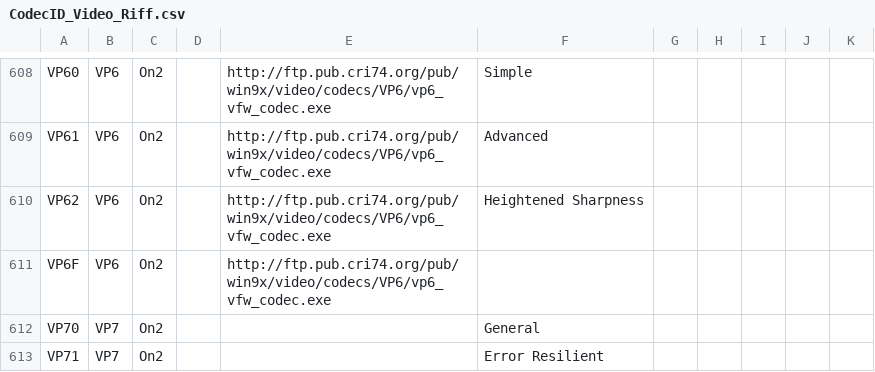
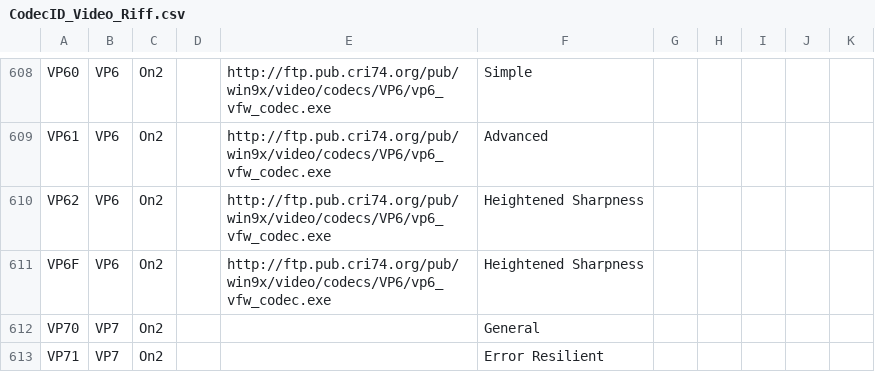
Before and after one commit to mediatest/mediatestLib, a CSV file: Source/Ressource/Text/DataBase/CodecID_Video_Riff.csv, drawn as a sheet; only a part is shown, gaps mark what is left out.

Commit message:
+ VP6 profiles
git-svn-id: svn://svn.code.sf.net/p/mediainfo/code/MediaInfoLib/trunk@3591 45c5ae6f-87cc-4fd0-92ee-e4f023fd80da

```diff
--- a/Source/Ressource/Text/DataBase/CodecID_Video_Riff.csv
+++ b/Source/Ressource/Text/DataBase/CodecID_Video_Riff.csv
@@ -610,3 +610,3 @@ VP61;VP6;On2;;http://ftp.pub.cri74.org/pub/win9x/video/codecs/VP6/vp6_vfw_codec.
 VP62;VP6;On2;;http://ftp.pub.cri74.org/pub/win9x/video/codecs/VP6/vp6_vfw_codec.exe;Heightened Sharpness;;;
-VP6F;VP6;On2;;http://ftp.pub.cri74.org/pub/win9x/video/codecs/VP6/vp6_vfw_codec.exe;;;;
+VP6F;VP6;On2;;http://ftp.pub.cri74.org/pub/win9x/video/codecs/VP6/vp6_vfw_codec.exe;Heightened Sharpness;;;
 VP70;VP7;On2;;;General;;;
```
